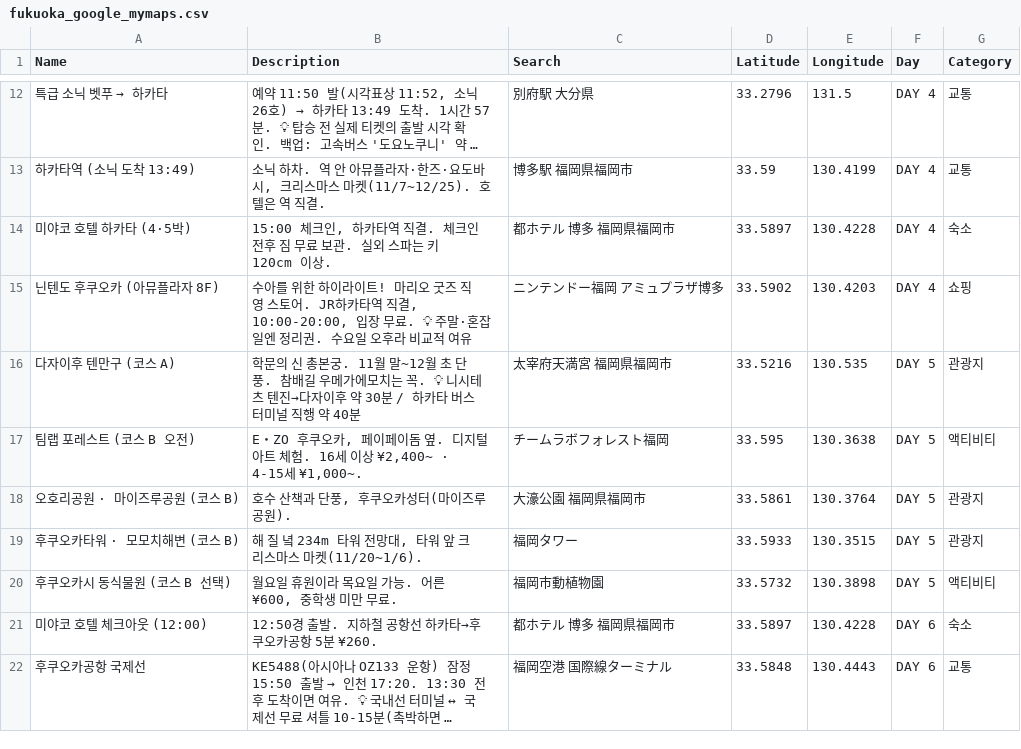
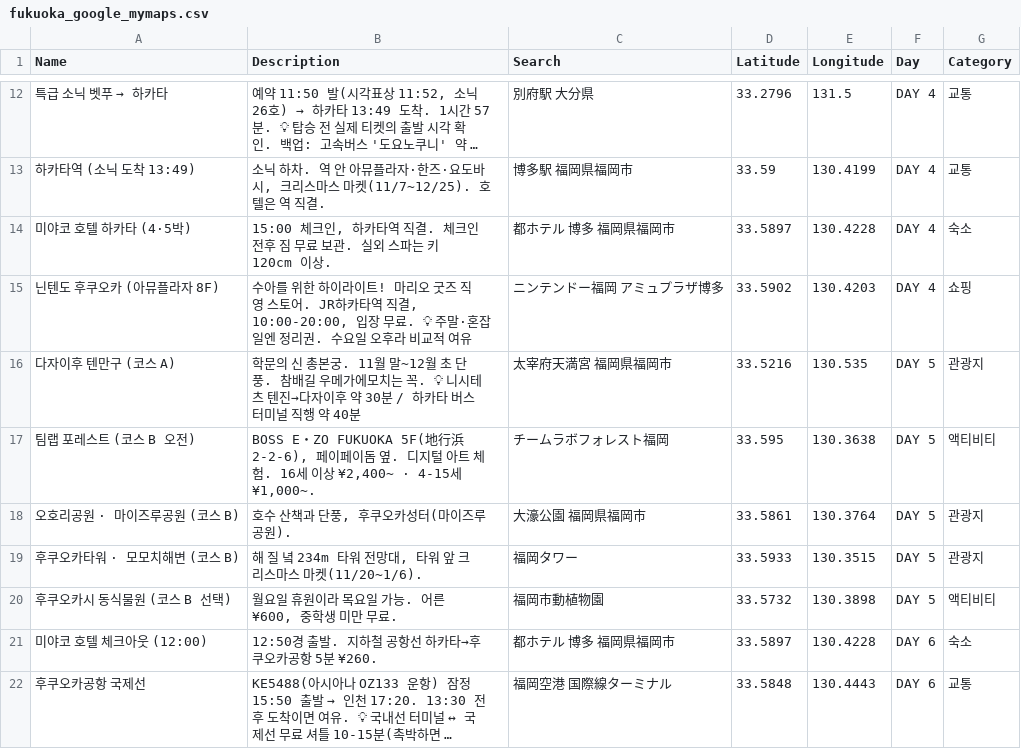
Before and after one commit to asakasimo1/trip-plan, a CSV file: fukuoka/fukuoka_google_mymaps.csv, drawn as a sheet; only a part is shown, gaps mark what is left out; long unchanged cells end in ….

```diff
--- a/fukuoka/fukuoka_google_mymaps.csv
+++ b/fukuoka/fukuoka_google_mymaps.csv
@@ -16,3 +16,3 @@
 "다자이후 텐만구 (코스 A)","학문의 신 총본궁. 11월 말~12월 초 단풍. 참배길 우메가에모치는 꼭. 💡 니시테츠 텐진→다자이후 약 30분 / 하카타 버스터미널 직행 약 40분","太宰府天満宮 福岡県福岡市","33.5216","130.535","DAY 5","관광지"
-"팀랩 포레스트 (코스 B 오전)","E・ZO 후쿠오카, 페이페이돔 옆. 디지털 아트 체험. 16세 이상 ¥2,400~ · 4-15세 ¥1,000~.","チームラボフォレスト福岡","33.595","130.3638","DAY 5","액티비티"
+"팀랩 포레스트 (코스 B 오전)","BOSS E・ZO FUKUOKA 5F(地行浜 2-2-6), 페이페이돔 옆. 디지털 아트 체험. 16세 이상 ¥2,400~ · 4-15세 ¥1,000~.","チームラボフォレスト福岡","33.595","130.3638","DAY 5","액티비티"
 "오호리공원 · 마이즈루공원 (코스 B)","호수 산책과 단풍, 후쿠오카성터(마이즈루공원).","大濠公園 福岡県福岡市","33.5861","130.3764","DAY 5","관광지"
```
Also changed, not shown: 4 other files.
